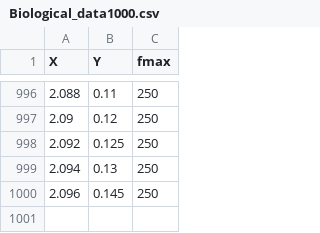
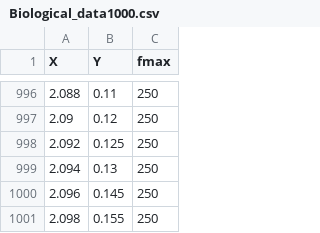
Before and after one commit to enjyashraf18/Sampling-Studio, a CSV file: Signals/Biological_data1000.csv, drawn as a sheet; only a part is shown, gaps mark what is left out; the diff names each change by its address in the sheet, - before the commit and + after, or states it on an @@ line.

```diff
--- a/Signals/Biological_data1000.csv
+++ b/Signals/Biological_data1000.csv
+row 1001: 2.098 | 0.155 | 250
```
Also changed, not shown: 41 other files.
